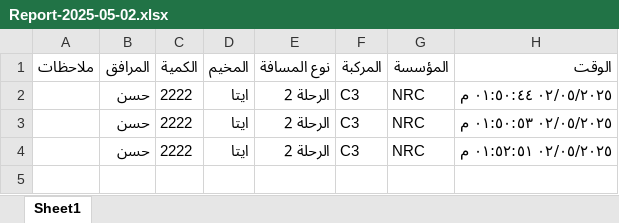
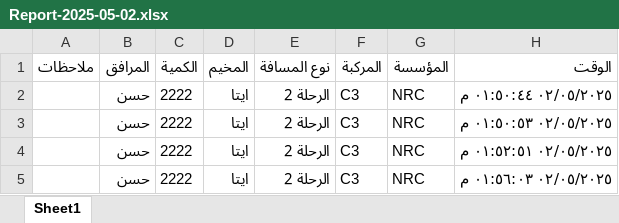
Before and after one commit to mathmodel2/Logger-Eta, an Excel workbook: Database/Report-2025-05-02.xlsx, sheet Sheet1, drawn as a sheet; values as stored, in another font and other column widths than the file's, no borders; the diff names each change by its address in the sheet, - before the commit and + after, or states it on an @@ line.

```diff
--- a/Database/Report-2025-05-02.xlsx (sheet Sheet1)
+++ b/Database/Report-2025-05-02.xlsx (sheet Sheet1)
+row 5:  | حسن | 2222 | ايتا | الرحلة 2 | C3 | NRC | ٠٢/٠٥/٢٠٢٥ ٠١:٥٦:٠٣ م
```
